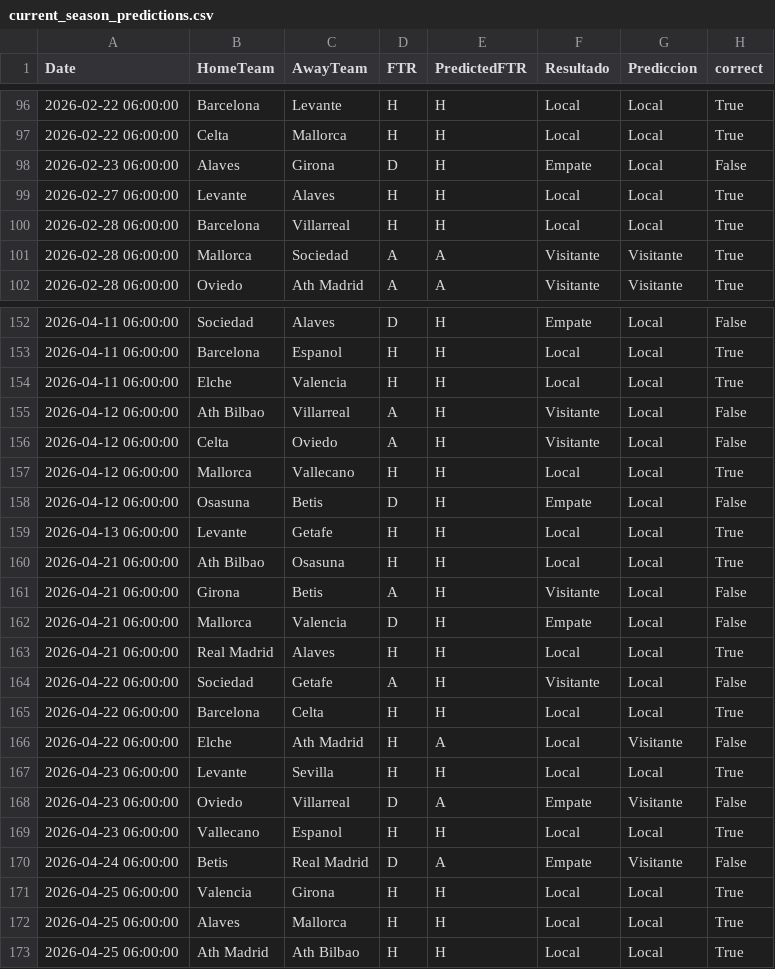
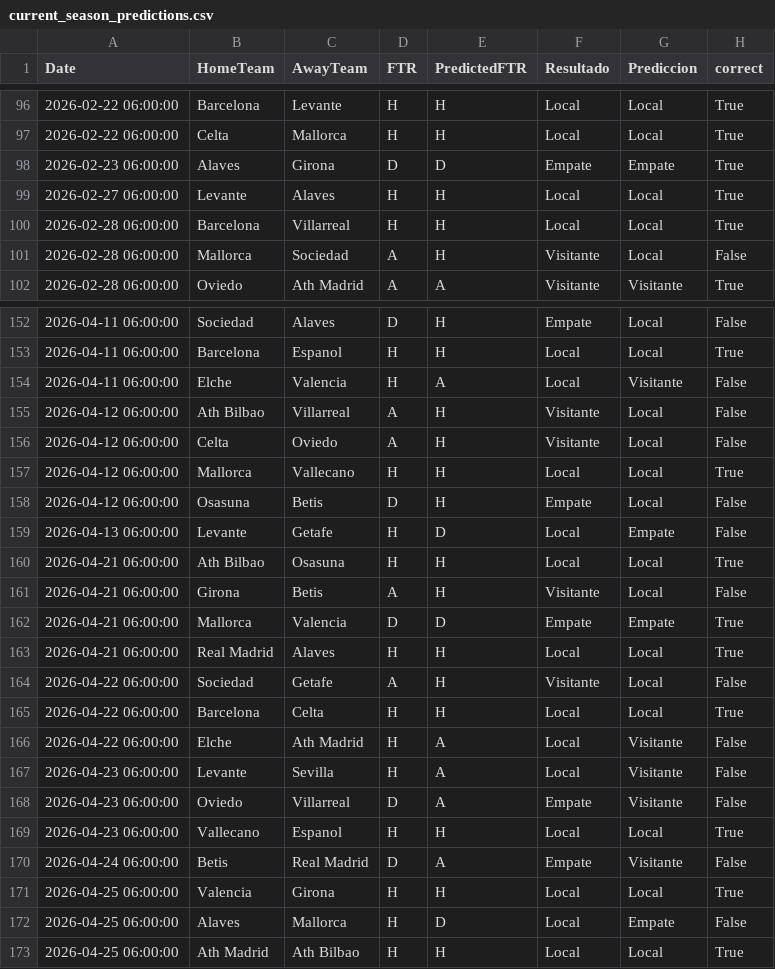
Before and after one commit to diego-mercadoc/laliga-match-predictions-mlops, a CSV file: artifacts/multi_season/current_season_predictions.csv, drawn as a sheet; only a part is shown, gaps mark what is left out; the diff covers the shown part only.

```diff
--- a/artifacts/multi_season/current_season_predictions.csv
+++ b/artifacts/multi_season/current_season_predictions.csv
@@ -97,6 +97,6 @@ Date,HomeTeam,AwayTeam,FTR,PredictedFTR,Resultado,Prediccion,correct
 2026-02-22 06:00:00,Celta,Mallorca,H,H,Local,Local,True
-2026-02-23 06:00:00,Alaves,Girona,D,H,Empate,Local,False
+2026-02-23 06:00:00,Alaves,Girona,D,D,Empate,Empate,True
 2026-02-27 06:00:00,Levante,Alaves,H,H,Local,Local,True
 2026-02-28 06:00:00,Barcelona,Villarreal,H,H,Local,Local,True
-2026-02-28 06:00:00,Mallorca,Sociedad,A,A,Visitante,Visitante,True
+2026-02-28 06:00:00,Mallorca,Sociedad,A,H,Visitante,Local,False
 2026-02-28 06:00:00,Oviedo,Ath Madrid,A,A,Visitante,Visitante,True
@@ -153,3 +153,3 @@ Date,HomeTeam,AwayTeam,FTR,PredictedFTR,Resultado,Prediccion,correct
 2026-04-11 06:00:00,Barcelona,Espanol,H,H,Local,Local,True
-2026-04-11 06:00:00,Elche,Valencia,H,H,Local,Local,True
+2026-04-11 06:00:00,Elche,Valencia,H,A,Local,Visitante,False
 2026-04-12 06:00:00,Ath Bilbao,Villarreal,A,H,Visitante,Local,False
@@ -158,6 +158,6 @@ Date,HomeTeam,AwayTeam,FTR,PredictedFTR,Resultado,Prediccion,correct
 2026-04-12 06:00:00,Osasuna,Betis,D,H,Empate,Local,False
-2026-04-13 06:00:00,Levante,Getafe,H,H,Local,Local,True
+2026-04-13 06:00:00,Levante,Getafe,H,D,Local,Empate,False
 2026-04-21 06:00:00,Ath Bilbao,Osasuna,H,H,Local,Local,True
 2026-04-21 06:00:00,Girona,Betis,A,H,Visitante,Local,False
-2026-04-21 06:00:00,Mallorca,Valencia,D,H,Empate,Local,False
+2026-04-21 06:00:00,Mallorca,Valencia,D,D,Empate,Empate,True
 2026-04-21 06:00:00,Real Madrid,Alaves,H,H,Local,Local,True
@@ -166,3 +166,3 @@ Date,HomeTeam,AwayTeam,FTR,PredictedFTR,Resultado,Prediccion,correct
 2026-04-22 06:00:00,Elche,Ath Madrid,H,A,Local,Visitante,False
-2026-04-23 06:00:00,Levante,Sevilla,H,H,Local,Local,True
+2026-04-23 06:00:00,Levante,Sevilla,H,A,Local,Visitante,False
 2026-04-23 06:00:00,Oviedo,Villarreal,D,A,Empate,Visitante,False
@@ -171,3 +171,3 @@ Date,HomeTeam,AwayTeam,FTR,PredictedFTR,Resultado,Prediccion,correct
 2026-04-25 06:00:00,Valencia,Girona,H,H,Local,Local,True
-2026-04-25 06:00:00,Alaves,Mallorca,H,H,Local,Local,True
+2026-04-25 06:00:00,Alaves,Mallorca,H,D,Local,Empate,False
 2026-04-25 06:00:00,Ath Madrid,Ath Bilbao,H,H,Local,Local,True
```
Also changed, not shown: 26 edited cells elsewhere in this file, artifacts/multi_season/experiment_results.csv, 6 other files.
